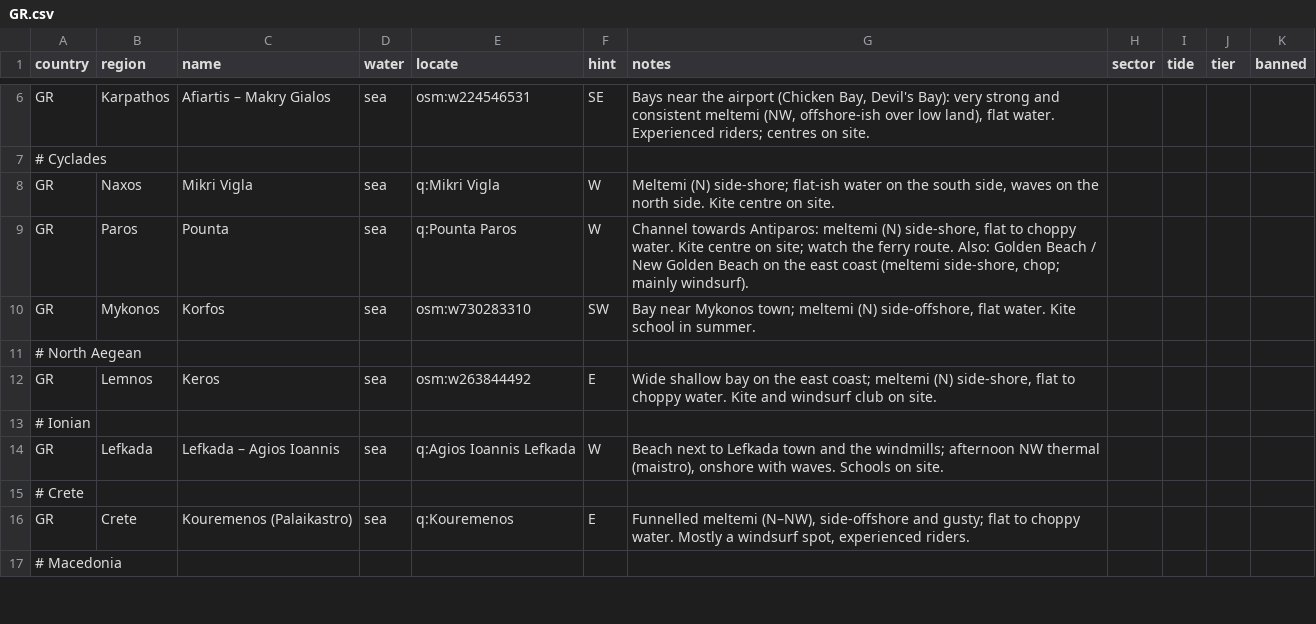
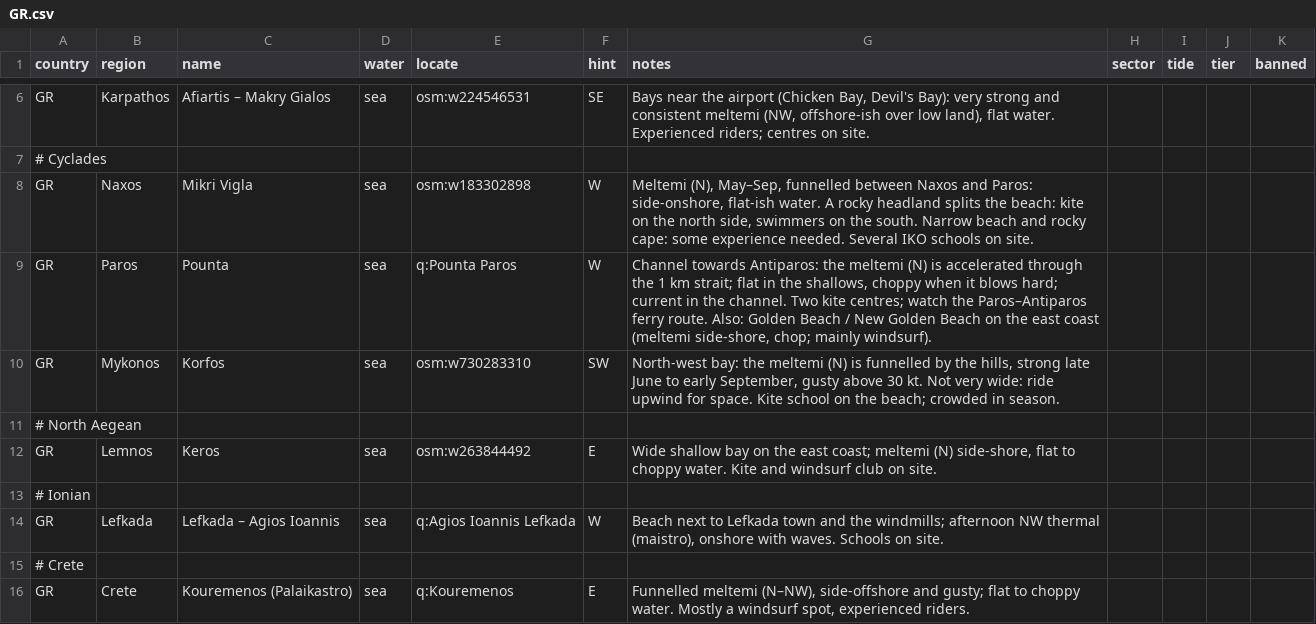
Before and after one commit to benjcvd/wheretokite, a CSV file: tools/spots/GR.csv, drawn as a sheet; only a part is shown, gaps mark what is left out; the shorter side is filled out with more unchanged rows.

```diff
--- a/tools/spots/GR.csv
+++ b/tools/spots/GR.csv
@@ -7,5 +7,5 @@ GR,Karpathos,Afiartis – Makry Gialos,sea,osm:w224546531,SE,"Bays near the airp
 # Cyclades
-GR,Naxos,Mikri Vigla,sea,q:Mikri Vigla,W,"Meltemi (N) side-shore; flat-ish water on the south side, waves on the north side. Kite centre on site.",,,,
-GR,Paros,Pounta,sea,q:Pounta Paros,W,"Channel towards Antiparos: meltemi (N) side-shore, flat to choppy water. Kite centre on site; watch the ferry route. Also: Golden Beach / New Golden Beach on the east coast (meltemi side-shore, chop; mainly windsurf).",,,,
-GR,Mykonos,Korfos,sea,osm:w730283310,SW,"Bay near Mykonos town; meltemi (N) side-offshore, flat water. Kite school in summer.",,,,
+GR,Naxos,Mikri Vigla,sea,osm:w183302898,W,"Meltemi (N), May–Sep, funnelled between Naxos and Paros: side-onshore, flat-ish water. A rocky headland splits the beach: kite on the north side, swimmers on the south. Narrow beach and rocky cape: some experience needed. Several IKO schools on site.",,,,
+GR,Paros,Pounta,sea,q:Pounta Paros,W,"Channel towards Antiparos: the meltemi (N) is accelerated through the 1 km strait; flat in the shallows, choppy when it blows hard; current in the channel. Two kite centres; watch the Paros–Antiparos ferry route. Also: Golden Beach / New Golden Beach on the east coast (meltemi side-shore, chop; mainly windsurf).",,,,
+GR,Mykonos,Korfos,sea,osm:w730283310,SW,"North-west bay: the meltemi (N) is funnelled by the hills, strong late June to early September, gusty above 30 kt. Not very wide: ride upwind for space. Kite school on the beach; crowded in season.",,,,
 # North Aegean
```
Also changed, not shown: 1 other file.
